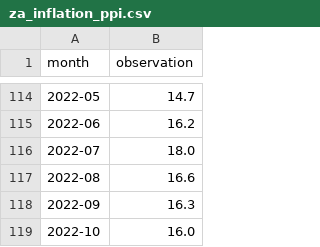
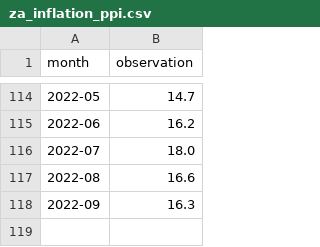
Before and after one commit to FullFact/nso-stats-fetcher, a CSV file: data/za_inflation_ppi.csv, drawn as a sheet; only a part is shown, gaps mark what is left out.

```diff
--- a/data/za_inflation_ppi.csv
+++ b/data/za_inflation_ppi.csv
@@ -118,2 +118 @@ month,observation
 2022-09,16.3
-2022-10,16.0
```
Also changed, not shown: 1 other file.
